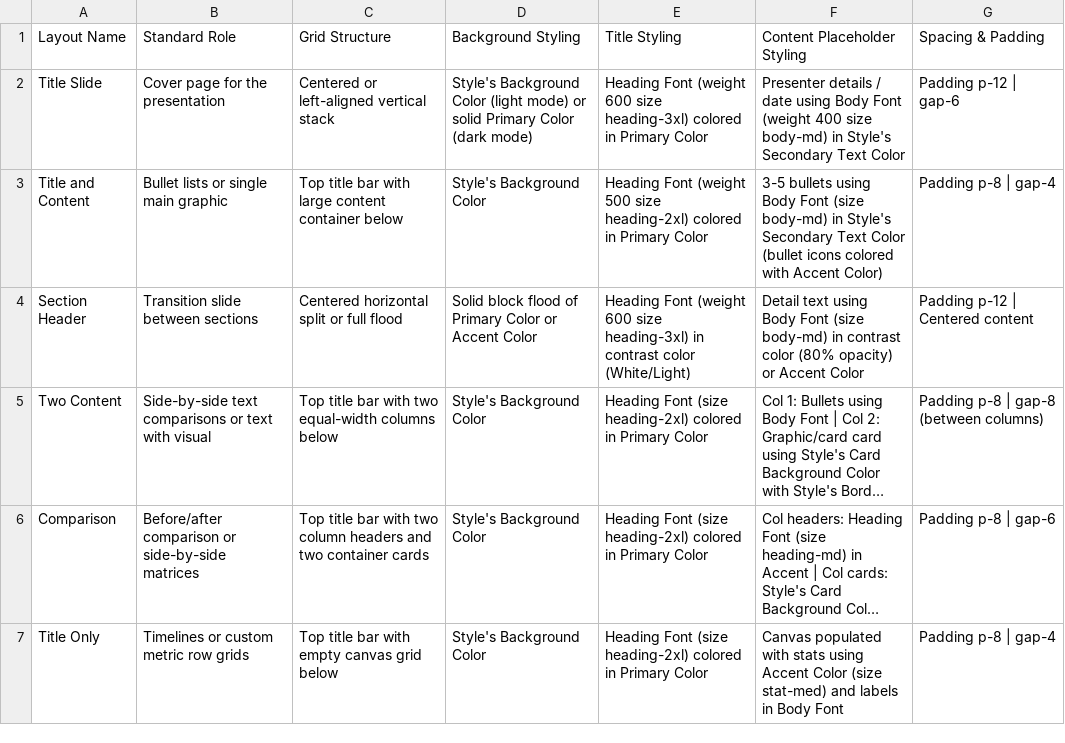
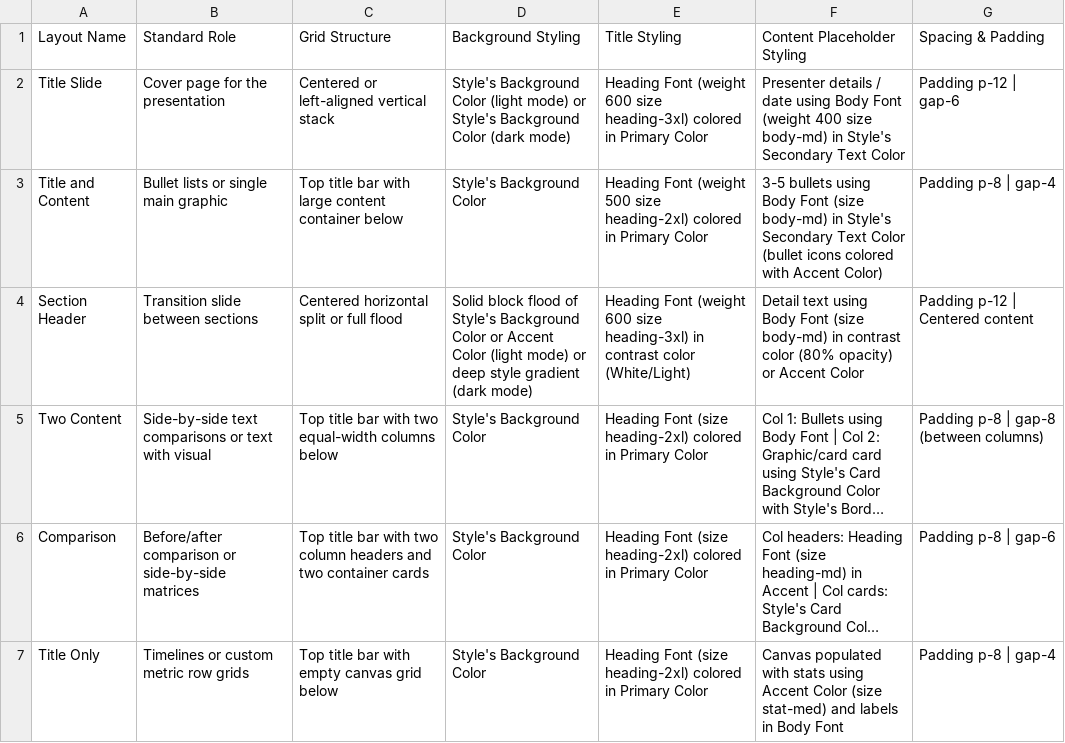
Before and after one commit to fernando-delosrios-sp/slide-deck-builder, a CSV file: Layouts.csv, drawn as a sheet; only a part is shown; long unchanged cells end in …; the diff names each change by its address in the sheet, - before the commit and + after, or states it on an @@ line.

```diff
--- a/Layouts.csv
+++ b/Layouts.csv
-D2 (Background Styling): …mode) or solid Primary Color (dark…
+D2 (Background Styling): …mode) or Style's Background Color (dark…
-D4 (Background Styling): …flood of Primary Color or Accent Color
+D4 (Background Styling): …flood of Style's Background Color or Accent Color (light mode) or deep style gradient (dark mode)
```
Also changed, not shown: Styles.csv.
